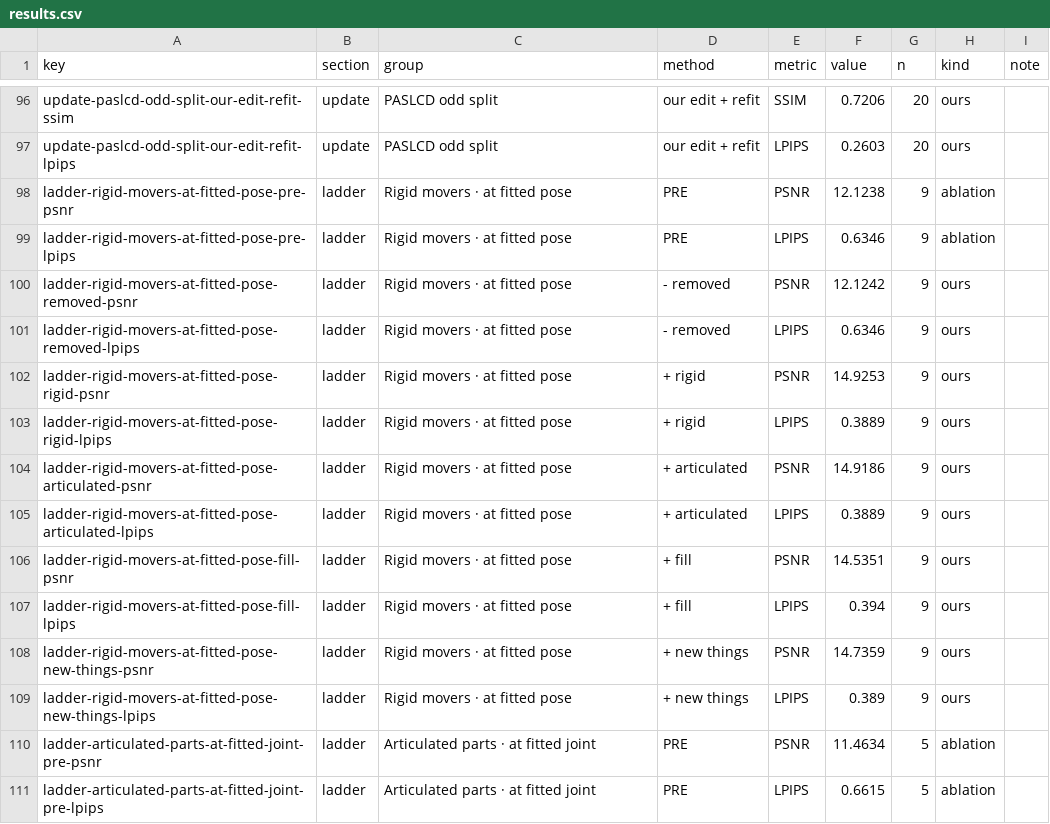
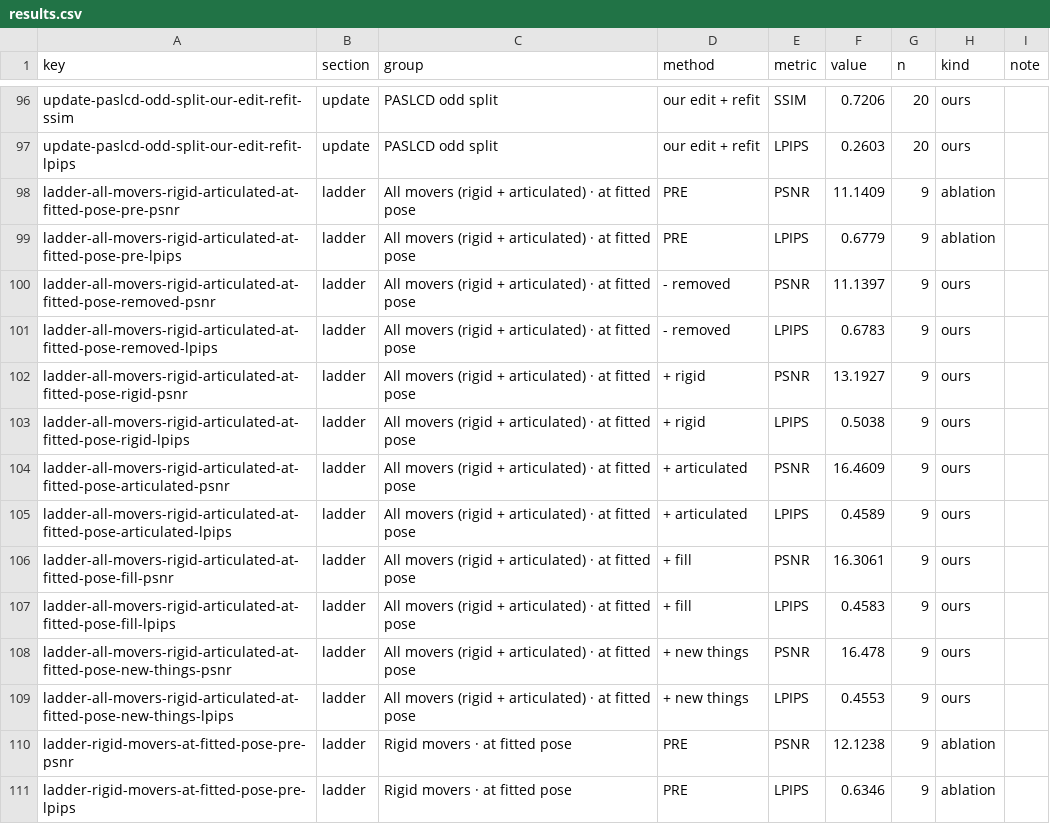
Before and after one commit to peasant98/peasant98.github.io, a CSV file: xyz/results.csv, drawn as a sheet; only a part is shown, gaps mark what is left out; the shorter side is filled out with more unchanged rows.

```diff
--- a/xyz/results.csv
+++ b/xyz/results.csv
@@ -97,2 +97,14 @@ update-paslcd-odd-split-our-edit-refit-ssim,update,PASLCD odd split,our edit + r
 update-paslcd-odd-split-our-edit-refit-lpips,update,PASLCD odd split,our edit + refit,LPIPS,0.2603,20,ours,
+ladder-all-movers-rigid-articulated-at-fitted-pose-pre-psnr,ladder,All movers (rigid + articulated) · at fitted pose,PRE,PSNR,11.1409,9,ablation,
+ladder-all-movers-rigid-articulated-at-fitted-pose-pre-lpips,ladder,All movers (rigid + articulated) · at fitted pose,PRE,LPIPS,0.6779,9,ablation,
+ladder-all-movers-rigid-articulated-at-fitted-pose-removed-psnr,ladder,All movers (rigid + articulated) · at fitted pose,- removed,PSNR,11.1397,9,ours,
+ladder-all-movers-rigid-articulated-at-fitted-pose-removed-lpips,ladder,All movers (rigid + articulated) · at fitted pose,- removed,LPIPS,0.6783,9,ours,
+ladder-all-movers-rigid-articulated-at-fitted-pose-rigid-psnr,ladder,All movers (rigid + articulated) · at fitted pose,+ rigid,PSNR,13.1927,9,ours,
+ladder-all-movers-rigid-articulated-at-fitted-pose-rigid-lpips,ladder,All movers (rigid + articulated) · at fitted pose,+ rigid,LPIPS,0.5038,9,ours,
+ladder-all-movers-rigid-articulated-at-fitted-pose-articulated-psnr,ladder,All movers (rigid + articulated) · at fitted pose,+ articulated,PSNR,16.4609,9,ours,
+ladder-all-movers-rigid-articulated-at-fitted-pose-articulated-lpips,ladder,All movers (rigid + articulated) · at fitted pose,+ articulated,LPIPS,0.4589,9,ours,
+ladder-all-movers-rigid-articulated-at-fitted-pose-fill-psnr,ladder,All movers (rigid + articulated) · at fitted pose,+ fill,PSNR,16.3061,9,ours,
+ladder-all-movers-rigid-articulated-at-fitted-pose-fill-lpips,ladder,All movers (rigid + articulated) · at fitted pose,+ fill,LPIPS,0.4583,9,ours,
+ladder-all-movers-rigid-articulated-at-fitted-pose-new-things-psnr,ladder,All movers (rigid + articulated) · at fitted pose,+ new things,PSNR,16.478,9,ours,
+ladder-all-movers-rigid-articulated-at-fitted-pose-new-things-lpips,ladder,All movers (rigid + articulated) · at fitted pose,+ new things,LPIPS,0.4553,9,ours,
 ladder-rigid-movers-at-fitted-pose-pre-psnr,ladder,Rigid movers · at fitted pose,PRE,PSNR,12.1238,9,ablation,
```
Also changed, not shown: 3 other files.
